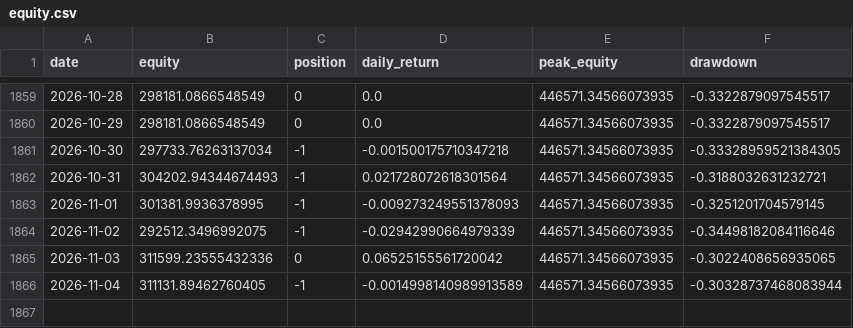
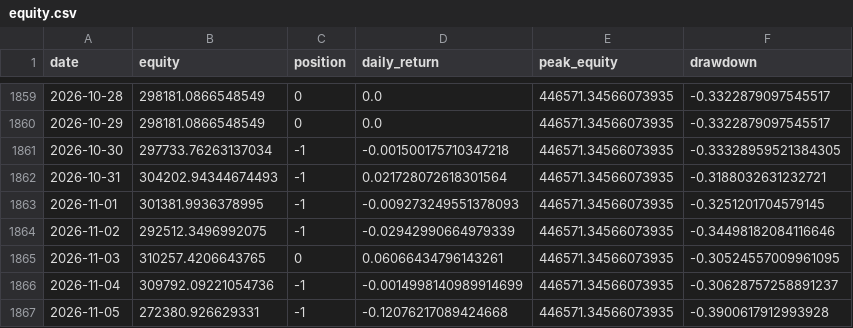
Before and after one commit to dddabtc/usdt-slope-strategies, a CSV file: experiments/long-short/equity.csv, drawn as a sheet; only a part is shown, gaps mark what is left out.

```diff
--- a/experiments/long-short/equity.csv
+++ b/experiments/long-short/equity.csv
@@ -1864,3 +1864,4 @@ date,equity,position,daily_return,peak_equity,drawdown
 2026-11-02,292512.3496992075,-1,-0.02942990664979339,446571.34566073935,-0.34498182084116646
-2026-11-03,311599.23555432336,0,0.06525155561720042,446571.34566073935,-0.3022408656935065
-2026-11-04,311131.89462760405,-1,-0.0014998140989913589,446571.34566073935,-0.30328737468083944
+2026-11-03,310257.4206643765,0,0.06066434796143261,446571.34566073935,-0.30524557009961095
+2026-11-04,309792.09221054736,-1,-0.0014998140989914699,446571.34566073935,-0.30628757258891237
+2026-11-05,272380.926629331,-1,-0.12076217089424668,446571.34566073935,-0.3900617912993928
```
Also changed, not shown: data/btc_price_full.csv, data/dai_market_cap_full.csv, 17 other files.
